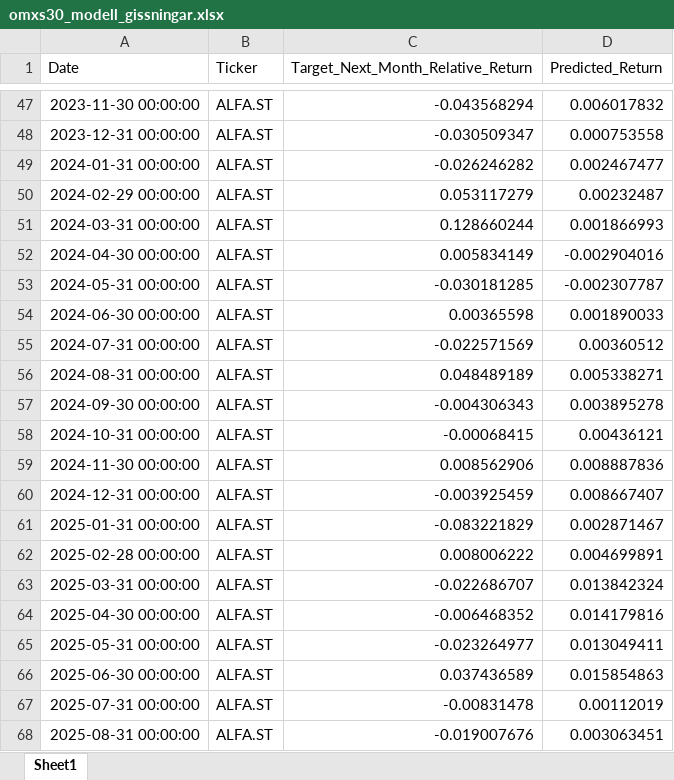
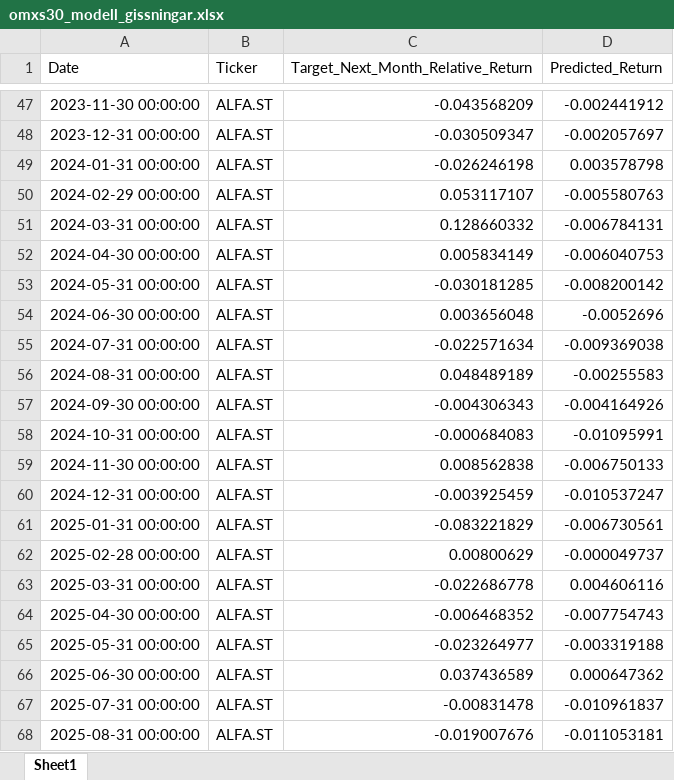
Before and after one commit to oscarholst/portfolio-optimization-ml, an Excel workbook: data/omxs30_modell_gissningar.xlsx, sheet Sheet1, drawn as a sheet; only a part is shown, gaps mark what is left out; values as stored, in another font and other column widths than the file's, no borders; the diff covers the shown part only; the diff names each change by its address in the sheet, - before the commit and + after, or states it on an @@ line.

```diff
--- a/data/omxs30_modell_gissningar.xlsx (sheet Sheet1)
+++ b/data/omxs30_modell_gissningar.xlsx (sheet Sheet1)
-C47: -0.043568294
+C47: -0.043568209
-D47 (Predicted_Return): 0.006017832
+D47 (Predicted_Return): -0.002441912
-D48 (Predicted_Return): 0.000753558
+D48 (Predicted_Return): -0.002057697
-C49: -0.026246282
+C49: -0.026246198
-D49 (Predicted_Return): 0.002467477
+D49 (Predicted_Return): 0.003578798
-C50: 0.053117279
+C50: 0.053117107
-D50 (Predicted_Return): 0.00232487
+D50 (Predicted_Return): -0.005580763
-C51: 0.128660244
+C51: 0.128660332
-D51 (Predicted_Return): 0.001866993
+D51 (Predicted_Return): -0.006784131
-D52 (Predicted_Return): -0.002904016
+D52 (Predicted_Return): -0.006040753
-D53 (Predicted_Return): -0.002307787
+D53 (Predicted_Return): -0.008200142
-C54: 0.00365598
+C54: 0.003656048
-D54 (Predicted_Return): 0.001890033
+D54 (Predicted_Return): -0.0052696
-C55: -0.022571569
+C55: -0.022571634
-D55 (Predicted_Return): 0.00360512
+D55 (Predicted_Return): -0.009369038
-D56 (Predicted_Return): 0.005338271
+D56 (Predicted_Return): -0.00255583
-D57 (Predicted_Return): 0.003895278
+D57 (Predicted_Return): -0.004164926
-C58: -0.00068415
+C58: -0.000684083
-D58 (Predicted_Return): 0.00436121
+D58 (Predicted_Return): -0.01095991
-C59: 0.008562906
+C59: 0.008562838
-D59 (Predicted_Return): 0.008887836
+D59 (Predicted_Return): -0.006750133
-D60 (Predicted_Return): 0.008667407
+D60 (Predicted_Return): -0.010537247
-D61 (Predicted_Return): 0.002871467
+D61 (Predicted_Return): -0.006730561
-C62: 0.008006222
+C62: 0.00800629
-D62 (Predicted_Return): 0.004699891
+D62 (Predicted_Return): -0.000049737
-C63: -0.022686707
+C63: -0.022686778
-D63 (Predicted_Return): 0.013842324
+D63 (Predicted_Return): 0.004606116
-D64 (Predicted_Return): 0.014179816
+D64 (Predicted_Return): -0.007754743
-D65 (Predicted_Return): 0.013049411
+D65 (Predicted_Return): -0.003319188
-D66 (Predicted_Return): 0.015854863
+D66 (Predicted_Return): 0.000647362
-D67 (Predicted_Return): 0.00112019
+D67 (Predicted_Return): -0.010961837
-D68 (Predicted_Return): 0.003063451
+D68 (Predicted_Return): -0.011053181
```
Also changed, not shown: 719 edited cells elsewhere in this sheet, data/omxs30_och_makrodata.xlsx, 2 other files.
